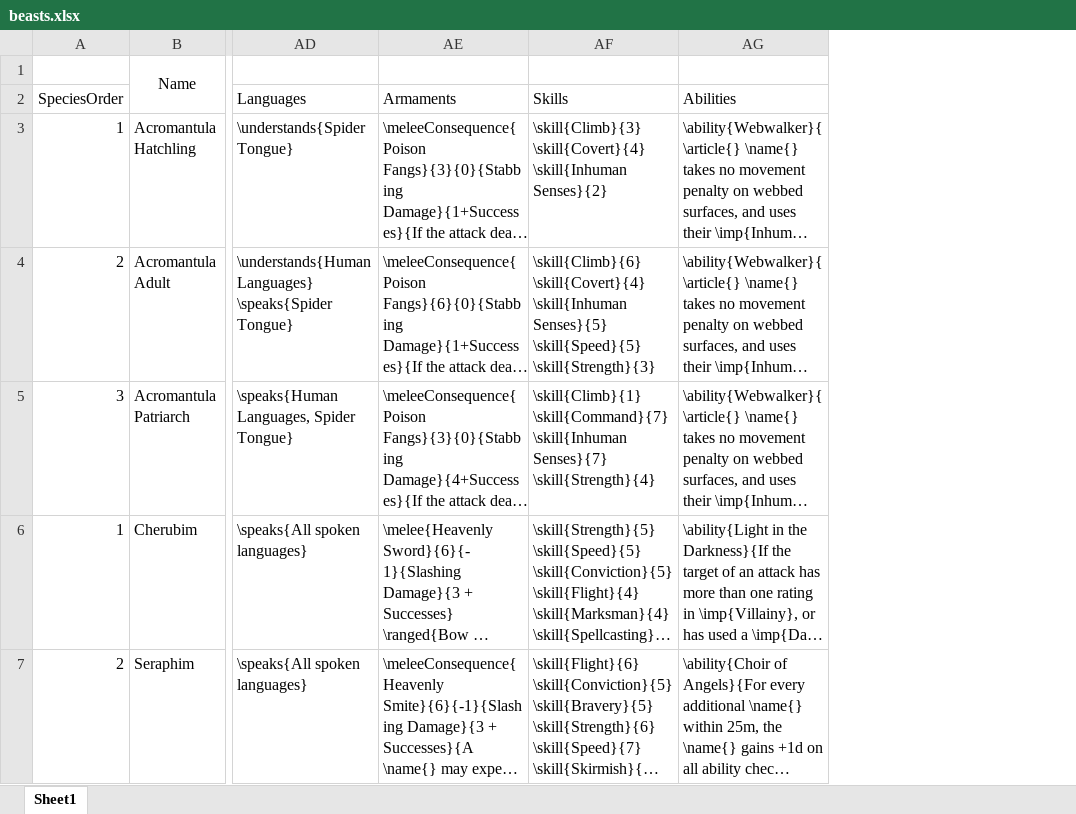
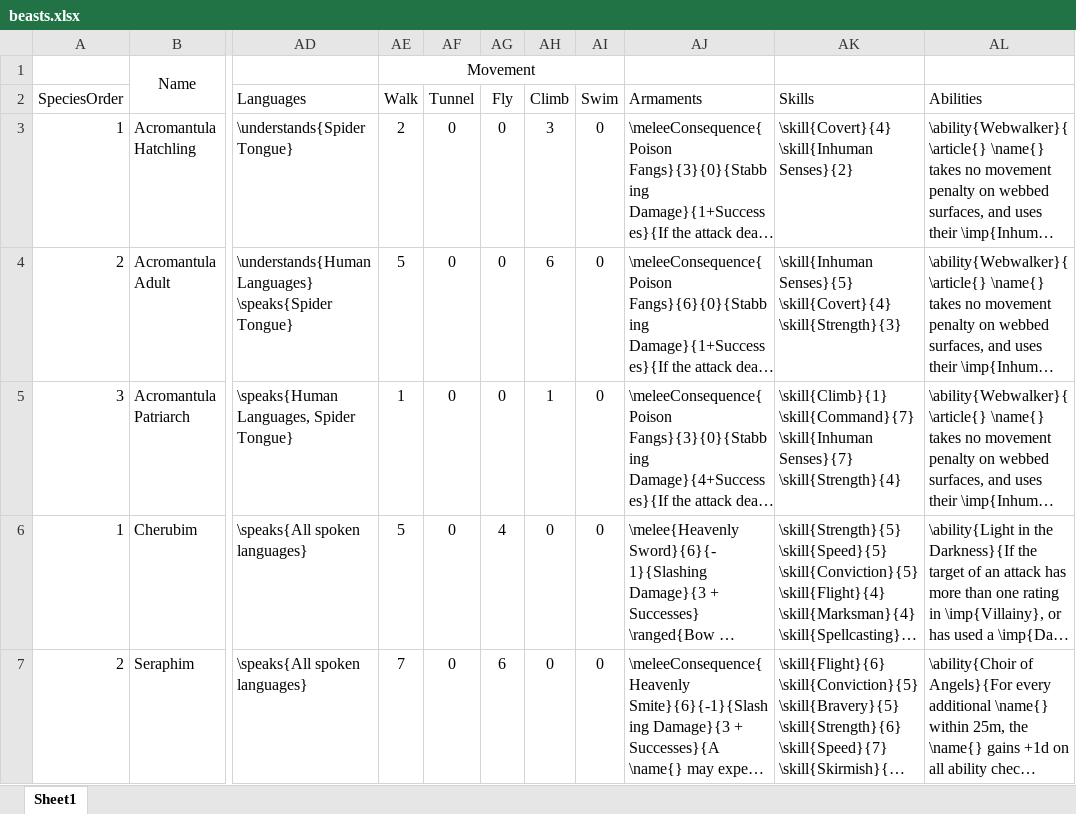
Before and after one commit to DrFraserGovil/HPRPG, an Excel workbook: GameMasterGuide/Data/Beasts/beasts.xlsx, sheet Sheet1, drawn as a sheet; only a part is shown, gaps mark what is left out; long unchanged cells end in …; values as stored, in another font and other column widths than the file's, no borders; charts and pictures not drawn; addresses are those after the commit; ↵ is a line break in a cell; the diff covers the shown part only; the diff names each change by its address in the sheet, - before the commit and + after, or states it on an @@ line.

Commit message:
Movement speeds added to beasts

```diff
--- a/GameMasterGuide/Data/Beasts/beasts.xlsx (sheet Sheet1)
+++ b/GameMasterGuide/Data/Beasts/beasts.xlsx (sheet Sheet1)
+column AE (Walk), row 1: Movement; rows 3-7: 2 | 5 | 1 | 5 | 7
+column AF (Tunnel), rows 3-7: all 0
+column AG (Fly), rows 3-7: 0 | 0 | 0 | 4 | 6
+column AH (Climb), rows 3-7: 3 | 6 | 1 | 0 | 0
+column AI (Swim), rows 3-7: all 0
-AK3 (Skills): \skill{Climb}{3} ↵ \skill{Covert}{4} ↵ \skill{Inhuman…
+AK3 (Skills): \skill{Covert}{4} ↵ \skill{Inhuman…
-AK4 (Skills): \skill{Climb}{6} ↵ \skill{Covert}{4} ↵ \skill{Inhuman Senses}{5} ↵ \skill{Speed}{5} ↵ \skill{Strength}{3}
+AK4 (Skills): \skill{Inhuman Senses}{5} ↵ \skill{Covert}{4} ↵ \skill{Strength}{3}
```
Also changed, not shown: 6 edited cells elsewhere in this sheet, 10 other files.
